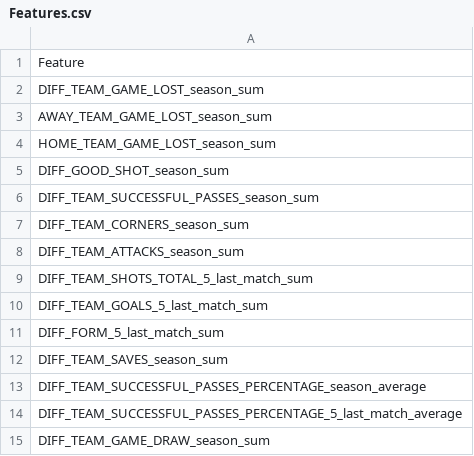
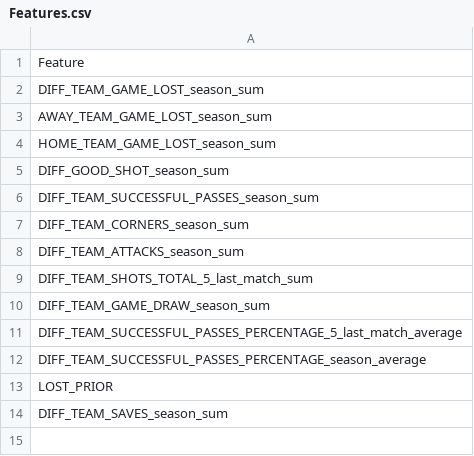
Before and after one commit to DomincDootson/Football_Game_Prediction, a CSV file: Goal_Diff_Prediction/Features.csv, drawn as a sheet.

Commit message:
Have worked on the data processing pipeline, creating a set of functions that will utlimately take the test data set and do all the processing.

```diff
--- a/Goal_Diff_Prediction/Features.csv
+++ b/Goal_Diff_Prediction/Features.csv
@@ -9,7 +9,6 @@ DIFF_TEAM_ATTACKS_season_sum
 DIFF_TEAM_SHOTS_TOTAL_5_last_match_sum
-DIFF_TEAM_GOALS_5_last_match_sum
-DIFF_FORM_5_last_match_sum
+DIFF_TEAM_GAME_DRAW_season_sum
+DIFF_TEAM_SUCCESSFUL_PASSES_PERCENTAGE_5_last_match_average
+DIFF_TEAM_SUCCESSFUL_PASSES_PERCENTAGE_season_average
+LOST_PRIOR
 DIFF_TEAM_SAVES_season_sum
-DIFF_TEAM_SUCCESSFUL_PASSES_PERCENTAGE_season_average
-DIFF_TEAM_SUCCESSFUL_PASSES_PERCENTAGE_5_last_match_average
-DIFF_TEAM_GAME_DRAW_season_sum
```
Also changed, not shown: 9 other files.
